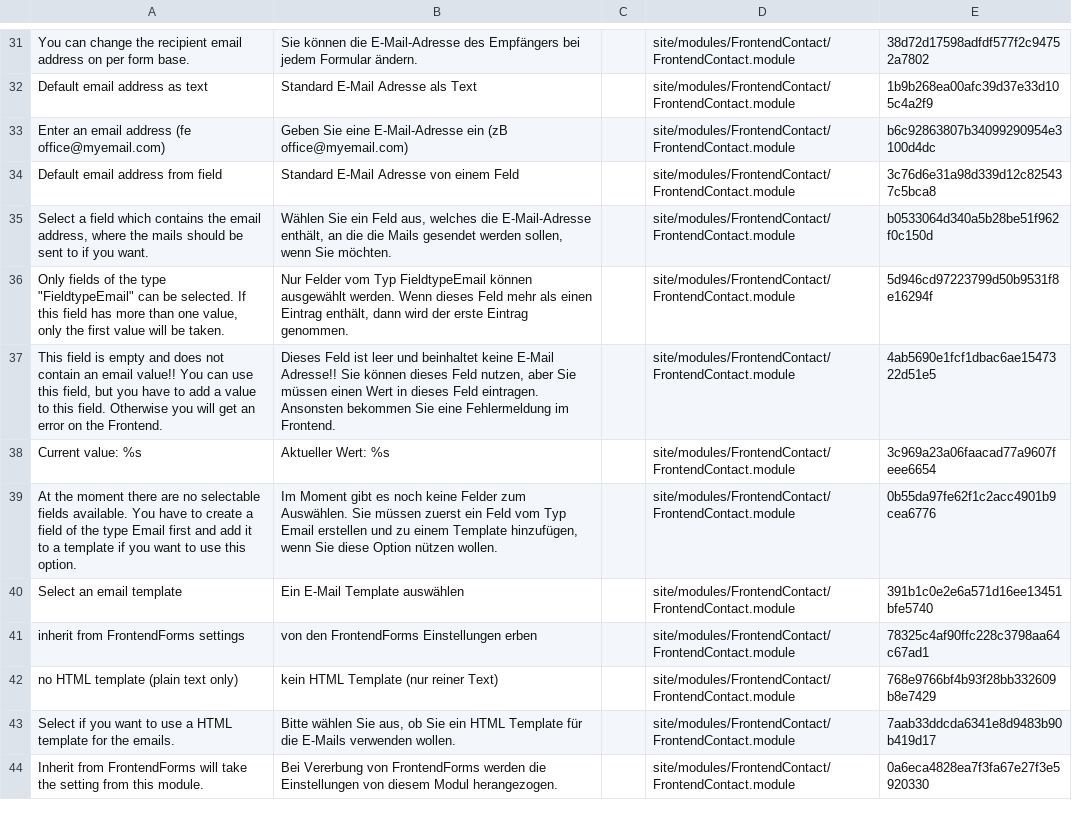
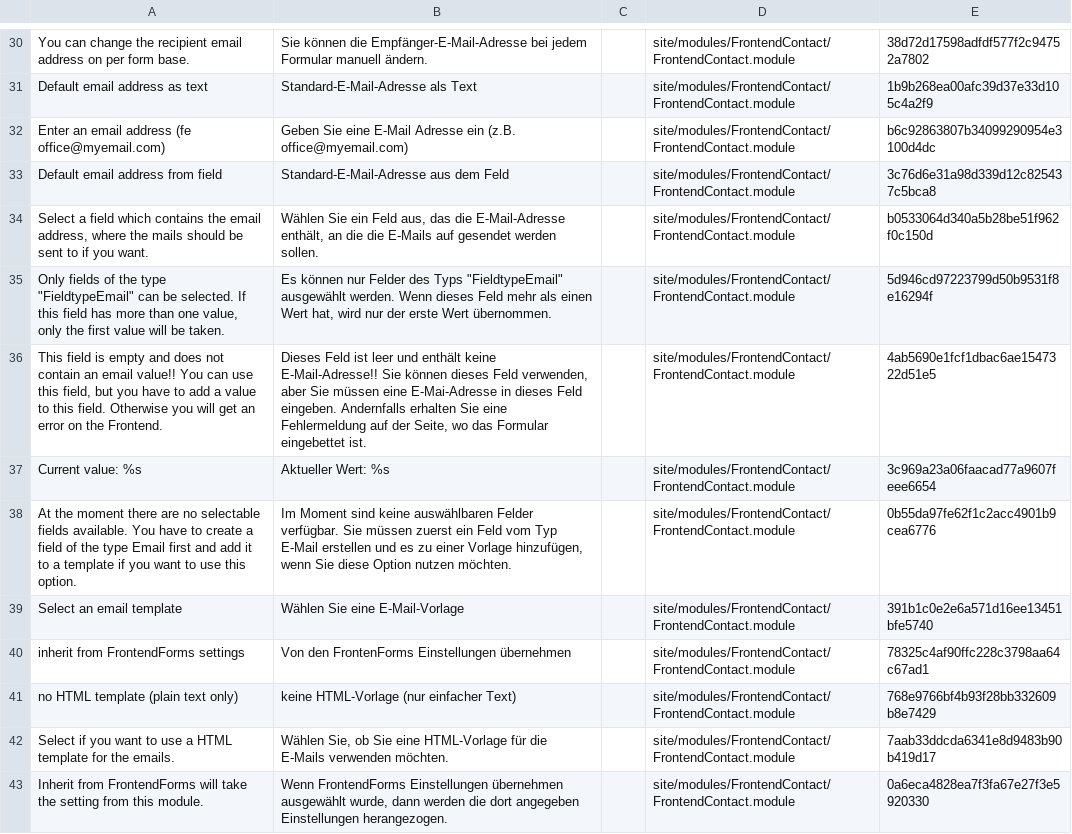
Before and after one commit to juergenweb/FrontendContact, a CSV file: languages/de.csv, drawn as a sheet; only a part is shown, gaps mark what is left out; addresses are those after the commit; the diff covers the shown part only; the diff names each change by its address in the sheet, - before the commit and + after, or states it on an @@ line.

```diff
--- a/languages/de.csv
+++ b/languages/de.csv
-B30: …können die E-Mail-Adresse des Empfängers bei jedem Formular ändern.
+B30: …können die Empfänger-E-Mail-Adresse bei jedem Formular manuell ändern.
-B31: Standard E-Mail Adresse als Text
+B31: Standard-E-Mail-Adresse als Text
-B32: …Sie eine E-Mail-Adresse ein (zB office@myemail.com)
+B32: …Sie eine E-Mail Adresse ein (z.B. office@myemail.com)
-B33: Standard E-Mail Adresse von einem Feld
+B33: Standard-E-Mail-Adresse aus dem Feld
-B34: …Feld aus, welches die E-Mail-Adresse enthält, an die die Mails gesendet werden sollen, wenn Sie möchten.
+B34: …Feld aus, das die E-Mail-Adresse enthält, an die die E-Mails auf gesendet werden sollen.
-B35: Nur Felder vom Typ FieldtypeEmail können ausgewählt werden. Wenn dieses Feld mehr als einen Eintrag enthält, dann wird der erste Eintrag genommen.
+B35: Es können nur Felder des Typs "FieldtypeEmail" ausgewählt werden. Wenn dieses Feld mehr als einen Wert hat, wird nur der erste Wert übernommen.
-B36: …leer und beinhaltet keine E-Mail Adresse!! Sie können dieses Feld nutzen, aber Sie müssen einen Wert in dieses Feld eintragen. Ansonsten bekommen Sie eine Fehlermeldung im Frontend.
+B36: …leer und enthält keine E-Mail-Adresse!! Sie können dieses Feld verwenden, aber Sie müssen eine E-Mai-Adresse in dieses Feld eingeben. Andernfalls erhalten Sie eine Fehlermeldung auf der Seite, wo das Formular eingebettet ist.
-B38: Im Moment gibt es noch keine Felder zum Auswählen. Sie müssen zuerst ein Feld vom Typ Email erstellen und zu einem Template hinzufügen, wenn Sie diese Option nützen wollen.
+B38: Im Moment sind keine auswählbaren Felder verfügbar. Sie müssen zuerst ein Feld vom Typ E-Mail erstellen und es zu einer Vorlage hinzufügen, wenn Sie diese Option nutzen möchten.
-B39: Ein E-Mail Template auswählen
+B39: Wählen Sie eine E-Mail-Vorlage
-B40: von den FrontendForms Einstellungen erben
+B40: Von den FrontenForms Einstellungen übernehmen
-B41: kein HTML Template (nur reiner Text)
+B41: keine HTML-Vorlage (nur einfacher Text)
-B42: Bitte wählen Sie aus, ob Sie ein HTML Template für die E-Mails verwenden wollen.
+B42: Wählen Sie, ob Sie eine HTML-Vorlage für die E-Mails verwenden möchten.
-B43: Bei Vererbung von FrontendForms werden die Einstellungen von diesem Modul herangezogen.
+B43: Wenn FrontendForms Einstellungen übernehmen ausgewählt wurde, dann werden die dort angegeben Einstellungen herangezogen.
```
Also changed, not shown: 1 added row, 11 removed rows and 43 edited cells elsewhere in this file.
